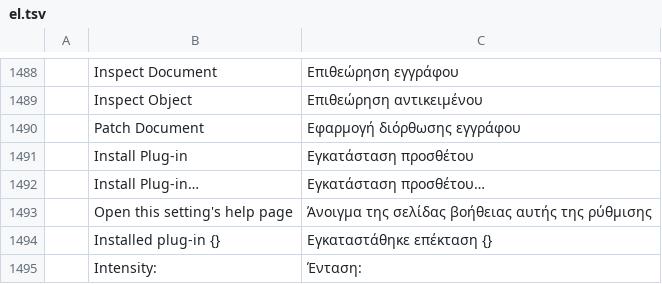
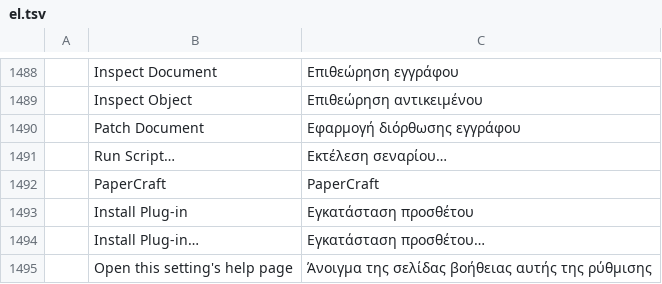
Before and after one commit to lehni/vectorcraft, a TSV file: crates/ui-egui/src/i18n/el.tsv, drawn as a sheet; only a part is shown, gaps mark what is left out; the shorter side is filled out with more unchanged rows; the diff names each change by its address in the sheet, - before the commit and + after, or states it on an @@ line.

```diff
--- a/crates/ui-egui/src/i18n/el.tsv
+++ b/crates/ui-egui/src/i18n/el.tsv
+row 1491:  | Run Script… | Εκτέλεση σεναρίου…
+row 1492:  | PaperCraft | PaperCraft
```
Also changed, not shown: crates/ui-egui/src/i18n/bg.tsv, crates/ui-egui/src/i18n/ja.tsv, 23 other files.
